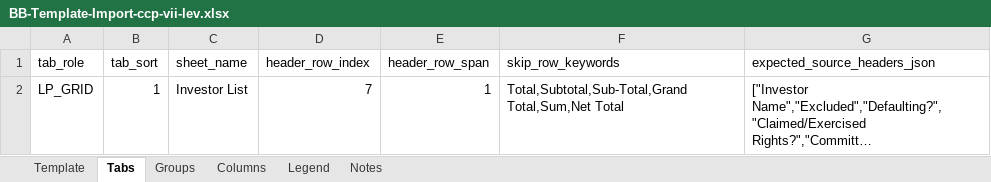
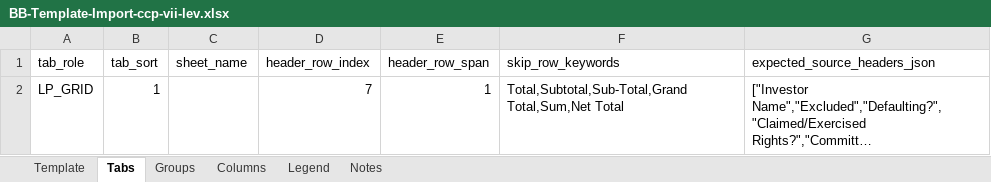
Before and after one commit to alexlen01/pe-sub-ui, an Excel workbook: public/samples/bb-templates/BB-Template-Import-ccp-vii-lev.xlsx, sheet Tabs, drawn as a sheet; long unchanged cells end in …; values as stored, in another font and other column widths than the file's, no borders; the diff names each change by its address in the sheet, - before the commit and + after, or states it on an @@ line.

```diff
--- a/public/samples/bb-templates/BB-Template-Import-ccp-vii-lev.xlsx (sheet Tabs)
+++ b/public/samples/bb-templates/BB-Template-Import-ccp-vii-lev.xlsx (sheet Tabs)
-C2 (sheet_name): Investor List
+C2 (sheet_name): (empty)
```
Also changed, not shown: sheet Groups, sheet Template, sheet Notes, public/samples/bb-templates/BB-Template-Import-aep-vii.xlsx, public/samples/bb-templates/BB-Template-Import-audax-vii.xlsx, 1 other file.
